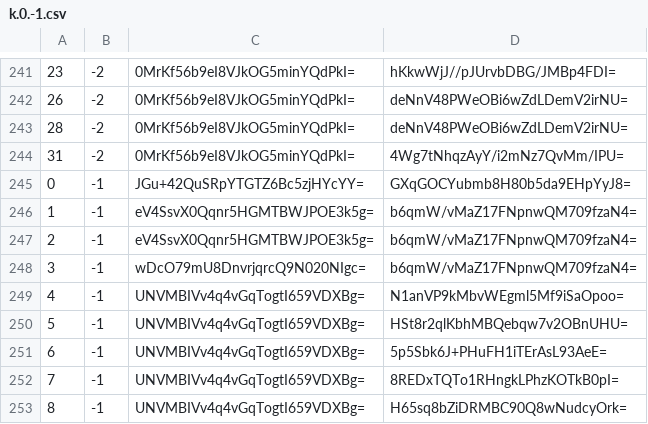
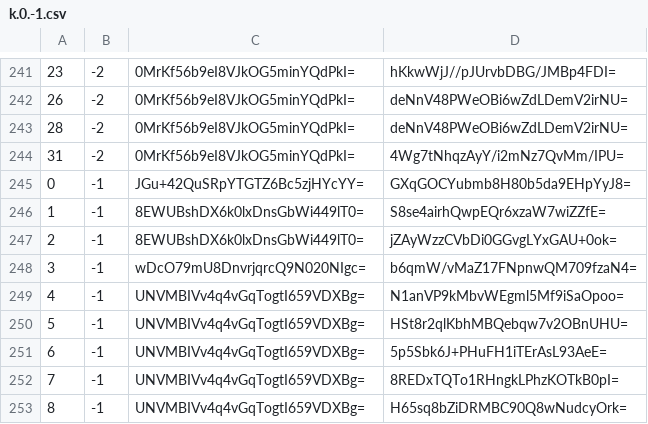
Before and after one commit to mochimochiomochi/mochicraftmap2, a CSV file: overworld/tiles/zoom.-1/metadata/k.0.-1.csv, drawn as a sheet; only a part is shown, gaps mark what is left out.

```diff
--- a/overworld/tiles/zoom.-1/metadata/k.0.-1.csv
+++ b/overworld/tiles/zoom.-1/metadata/k.0.-1.csv
@@ -245,4 +245,4 @@
 0,-1,JGu+42QuSRpYTGTZ6Bc5zjHYcYY=,GXqGOCYubmb8H80b5da9EHpYyJ8=
-1,-1,eV4SsvX0Qqnr5HGMTBWJPOE3k5g=,b6qmW/vMaZ17FNpnwQM709fzaN4=
-2,-1,eV4SsvX0Qqnr5HGMTBWJPOE3k5g=,b6qmW/vMaZ17FNpnwQM709fzaN4=
+1,-1,8EWUBshDX6k0lxDnsGbWi449lT0=,S8se4airhQwpEQr6xzaW7wiZZfE=
+2,-1,8EWUBshDX6k0lxDnsGbWi449lT0=,jZAyWzzCVbDi0GGvgLYxGAU+0ok=
 3,-1,wDcO79mU8DnvrjqrcQ9N020NIgc=,b6qmW/vMaZ17FNpnwQM709fzaN4=
```
Also changed, not shown: overworld/tiles/zoom.-1/metadata/k.0.0.csv, overworld/tiles/zoom.-1/metadata/k.1.1.csv, 40 other files.
